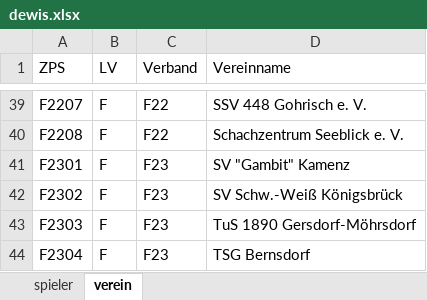
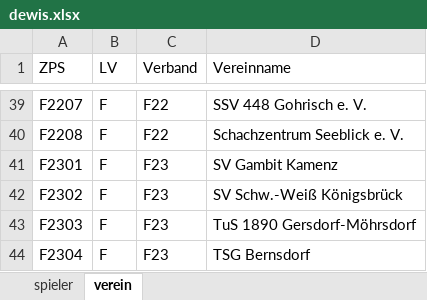
Before and after one commit to tpetzke/ibm-trnreg, an Excel workbook: dewis.xlsx, sheet verein, drawn as a sheet; only a part is shown, gaps mark what is left out; values as stored, in another font and other column widths than the file's, no borders; the diff names each change by its address in the sheet, - before the commit and + after, or states it on an @@ line.

```diff
--- a/dewis.xlsx (sheet verein)
+++ b/dewis.xlsx (sheet verein)
-D41 (Vereinname): SV "Gambit" Kamenz
+D41 (Vereinname): SV Gambit Kamenz
```
Also changed, not shown: sheet spieler, 12 other files.
